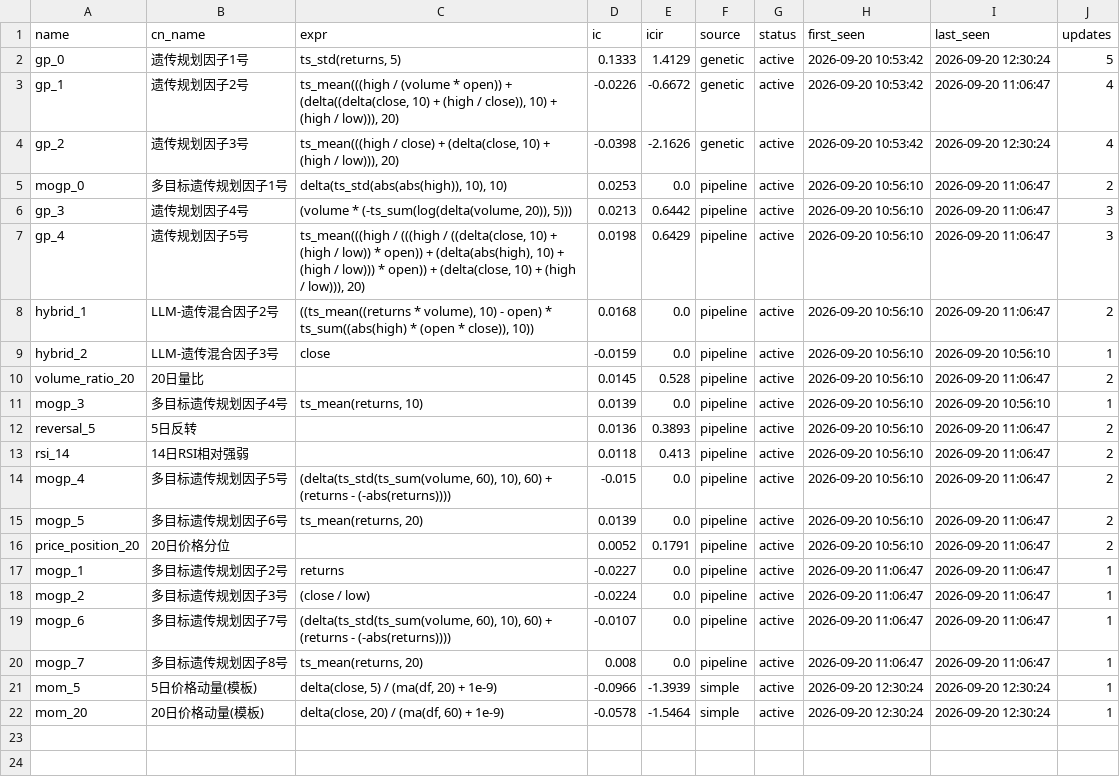
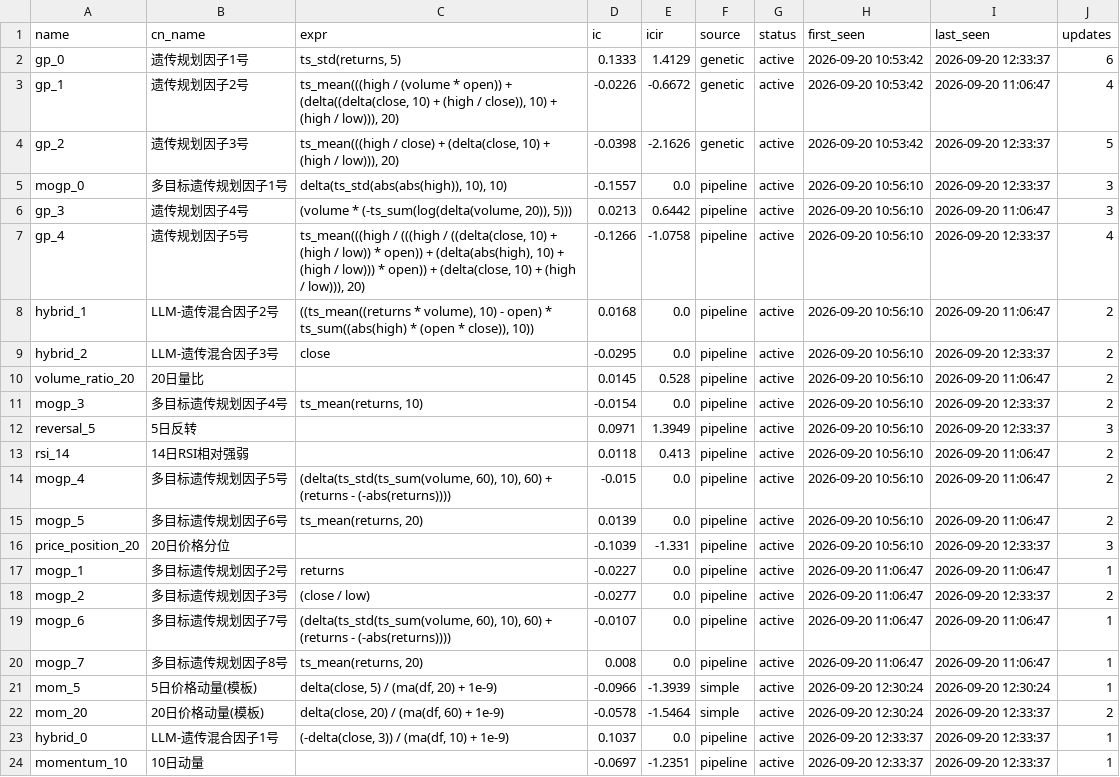
Before and after one commit to huoshuxiao/ai.shensuan, a CSV file: etf/v1/data/library/factor_library.csv, drawn as a sheet; only a part is shown; the diff covers the shown part only.

Commit message:
[factor-lib] 因子库更新: 26 总 / 26 活跃

```diff
--- a/etf/v1/data/library/factor_library.csv
+++ b/etf/v1/data/library/factor_library.csv
@@ -1,13 +1,13 @@
 name,cn_name,expr,ic,icir,source,status,first_seen,last_seen,updates
-gp_0,遗传规划因子1号,"ts_std(returns, 5)",0.1333,1.4129,genetic,active,2026-09-20 10:53:42,2026-09-20 12:30:24,5
+gp_0,遗传规划因子1号,"ts_std(returns, 5)",0.1333,1.4129,genetic,active,2026-09-20 10:53:42,2026-09-20 12:33:37,6
 gp_1,遗传规划因子2号,"ts_mean(((high / (volume * open)) + (delta((delta(close, 10) + (high / close)), 10) + (high / low))), 20)",-0.0226,-0.6672,genetic,active,2026-09-20 10:53:42,2026-09-20 11:06:47,4
-gp_2,遗传规划因子3号,"ts_mean(((high / close) + (delta(close, 10) + (high / low))), 20)",-0.0398,-2.1626,genetic,active,2026-09-20 10:53:42,2026-09-20 12:30:24,4
-mogp_0,多目标遗传规划因子1号,"delta(ts_std(abs(abs(high)), 10), 10)",0.0253,0.0,pipeline,active,2026-09-20 10:56:10,2026-09-20 11:06:47,2
+gp_2,遗传规划因子3号,"ts_mean(((high / close) + (delta(close, 10) + (high / low))), 20)",-0.0398,-2.1626,genetic,active,2026-09-20 10:53:42,2026-09-20 12:33:37,5
+mogp_0,多目标遗传规划因子1号,"delta(ts_std(abs(abs(high)), 10), 10)",-0.1557,0.0,pipeline,active,2026-09-20 10:56:10,2026-09-20 12:33:37,3
 gp_3,遗传规划因子4号,"(volume * (-ts_sum(log(delta(volume, 20)), 5)))",0.0213,0.6442,pipeline,active,2026-09-20 10:56:10,2026-09-20 11:06:47,3
-gp_4,遗传规划因子5号,"ts_mean(((high / (((high / ((delta(close, 10) + (high / low)) * open)) + (delta(abs(high), 10) + (high / low))) * open)) + (delta(close, 10) + (high / low))), 20)",0.0198,0.6429,pipeline,active,2026-09-20 10:56:10,2026-09-20 11:06:47,3
+gp_4,遗传规划因子5号,"ts_mean(((high / (((high / ((delta(close, 10) + (high / low)) * open)) + (delta(abs(high), 10) + (high / low))) * open)) + (delta(close, 10) + (high / low))), 20)",-0.1266,-1.0758,pipeline,active,2026-09-20 10:56:10,2026-09-20 12:33:37,4
 hybrid_1,LLM-遗传混合因子2号,"((ts_mean((returns * volume), 10) - open) * ts_sum((abs(high) * (open * close)), 10))",0.0168,0.0,pipeline,active,2026-09-20 10:56:10,2026-09-20 11:06:47,2
-hybrid_2,LLM-遗传混合因子3号,close,-0.0159,0.0,pipeline,active,2026-09-20 10:56:10,2026-09-20 10:56:10,1
+hybrid_2,LLM-遗传混合因子3号,close,-0.0295,0.0,pipeline,active,2026-09-20 10:56:10,2026-09-20 12:33:37,2
 volume_ratio_20,20日量比,,0.0145,0.528,pipeline,active,2026-09-20 10:56:10,2026-09-20 11:06:47,2
-mogp_3,多目标遗传规划因子4号,"ts_mean(returns, 10)",0.0139,0.0,pipeline,active,2026-09-20 10:56:10,2026-09-20 10:56:10,1
-reversal_5,5日反转,,0.0136,0.3893,pipeline,active,2026-09-20 10:56:10,2026-09-20 11:06:47,2
+mogp_3,多目标遗传规划因子4号,"ts_mean(returns, 10)",-0.0154,0.0,pipeline,active,2026-09-20 10:56:10,2026-09-20 12:33:37,2
+reversal_5,5日反转,,0.0971,1.3949,pipeline,active,2026-09-20 10:56:10,2026-09-20 12:33:37,3
 rsi_14,14日RSI相对强弱,,0.0118,0.413,pipeline,active,2026-09-20 10:56:10,2026-09-20 11:06:47,2
@@ -15,5 +15,5 @@ mogp_4,多目标遗传规划因子5号,"(delta(ts_std(ts_sum(volume, 60), 10), 6
 mogp_5,多目标遗传规划因子6号,"ts_mean(returns, 20)",0.0139,0.0,pipeline,active,2026-09-20 10:56:10,2026-09-20 11:06:47,2
-price_position_20,20日价格分位,,0.0052,0.1791,pipeline,active,2026-09-20 10:56:10,2026-09-20 11:06:47,2
+price_position_20,20日价格分位,,-0.1039,-1.331,pipeline,active,2026-09-20 10:56:10,2026-09-20 12:33:37,3
 mogp_1,多目标遗传规划因子2号,returns,-0.0227,0.0,pipeline,active,2026-09-20 11:06:47,2026-09-20 11:06:47,1
-mogp_2,多目标遗传规划因子3号,(close / low),-0.0224,0.0,pipeline,active,2026-09-20 11:06:47,2026-09-20 11:06:47,1
+mogp_2,多目标遗传规划因子3号,(close / low),-0.0277,0.0,pipeline,active,2026-09-20 11:06:47,2026-09-20 12:33:37,2
 mogp_6,多目标遗传规划因子7号,"(delta(ts_std(ts_sum(volume, 60), 10), 60) + (returns - (-abs(returns))))",-0.0107,0.0,pipeline,active,2026-09-20 11:06:47,2026-09-20 11:06:47,1
@@ -21,2 +21,4 @@ mogp_7,多目标遗传规划因子8号,"ts_mean(returns, 20)",0.008,0.0,pipeline
 mom_5,5日价格动量(模板),"delta(close, 5) / (ma(df, 20) + 1e-9)",-0.0966,-1.3939,simple,active,2026-09-20 12:30:24,2026-09-20 12:30:24,1
-mom_20,20日价格动量(模板),"delta(close, 20) / (ma(df, 60) + 1e-9)",-0.0578,-1.5464,simple,active,2026-09-20 12:30:24,2026-09-20 12:30:24,1
+mom_20,20日价格动量(模板),"delta(close, 20) / (ma(df, 60) + 1e-9)",-0.0578,-1.5464,simple,active,2026-09-20 12:30:24,2026-09-20 12:33:37,2
+hybrid_0,LLM-遗传混合因子1号,"(-delta(close, 3)) / (ma(df, 10) + 1e-9)",0.1037,0.0,pipeline,active,2026-09-20 12:33:37,2026-09-20 12:33:37,1
+momentum_10,10日动量,,-0.0697,-1.2351,pipeline,active,2026-09-20 12:33:37,2026-09-20 12:33:37,1
```
Also changed, not shown: 3 added rows elsewhere in this file, 2 other files.
